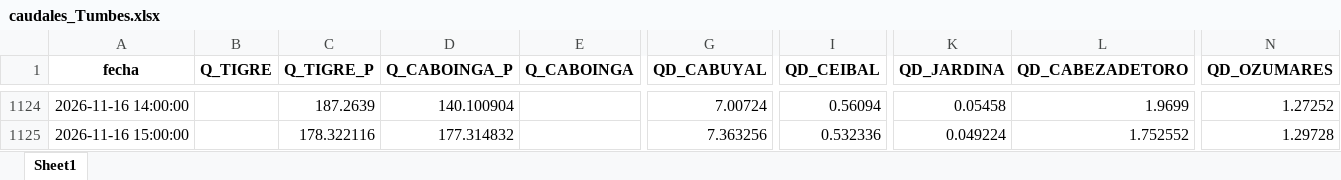
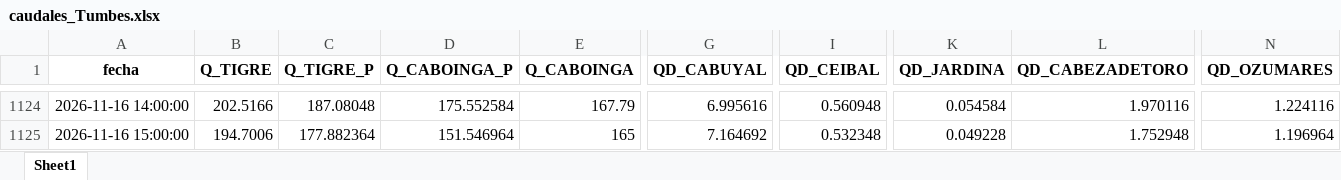
Before and after one commit to jamesvidalm/visor-Tumbes, an Excel workbook: data/caudales/caudales_Tumbes.xlsx, sheet Sheet1, drawn as a sheet; only a part is shown, gaps mark what is left out; values as stored, in another font and other column widths than the file's, no borders; the diff covers the shown part only; the diff names each change by its address in the sheet, - before the commit and + after, or states it on an @@ line.

```diff
--- a/data/caudales/caudales_Tumbes.xlsx (sheet Sheet1)
+++ b/data/caudales/caudales_Tumbes.xlsx (sheet Sheet1)
-B1124 (Q_TIGRE): (empty)
+B1124 (Q_TIGRE): 202.5166
-C1124 (Q_TIGRE_P): 187.2639
+C1124 (Q_TIGRE_P): 187.08048
-D1124 (Q_CABOINGA_P): 140.100904
+D1124 (Q_CABOINGA_P): 175.552584
-E1124 (Q_CABOINGA): (empty)
+E1124 (Q_CABOINGA): 167.79
-G1124 (QD_CABUYAL): 7.00724
+G1124 (QD_CABUYAL): 6.995616
-I1124 (QD_CEIBAL): 0.56094
+I1124 (QD_CEIBAL): 0.560948
-K1124 (QD_JARDINA): 0.05458
+K1124 (QD_JARDINA): 0.054584
-L1124 (QD_CABEZADETORO): 1.9699
+L1124 (QD_CABEZADETORO): 1.970116
-N1124 (QD_OZUMARES): 1.27252
+N1124 (QD_OZUMARES): 1.224116
-B1125 (Q_TIGRE): (empty)
+B1125 (Q_TIGRE): 194.7006
-C1125 (Q_TIGRE_P): 178.322116
+C1125 (Q_TIGRE_P): 177.882364
-D1125 (Q_CABOINGA_P): 177.314832
+D1125 (Q_CABOINGA_P): 151.546964
-E1125 (Q_CABOINGA): (empty)
+E1125 (Q_CABOINGA): 165
-G1125 (QD_CABUYAL): 7.363256
+G1125 (QD_CABUYAL): 7.164692
-I1125 (QD_CEIBAL): 0.532336
+I1125 (QD_CEIBAL): 0.532348
-K1125 (QD_JARDINA): 0.049224
+K1125 (QD_JARDINA): 0.049228
-L1125 (QD_CABEZADETORO): 1.752552
+L1125 (QD_CABEZADETORO): 1.752948
-N1125 (QD_OZUMARES): 1.29728
+N1125 (QD_OZUMARES): 1.196964
```
Also changed, not shown: 6 added rows and 799 edited cells elsewhere in this sheet.
